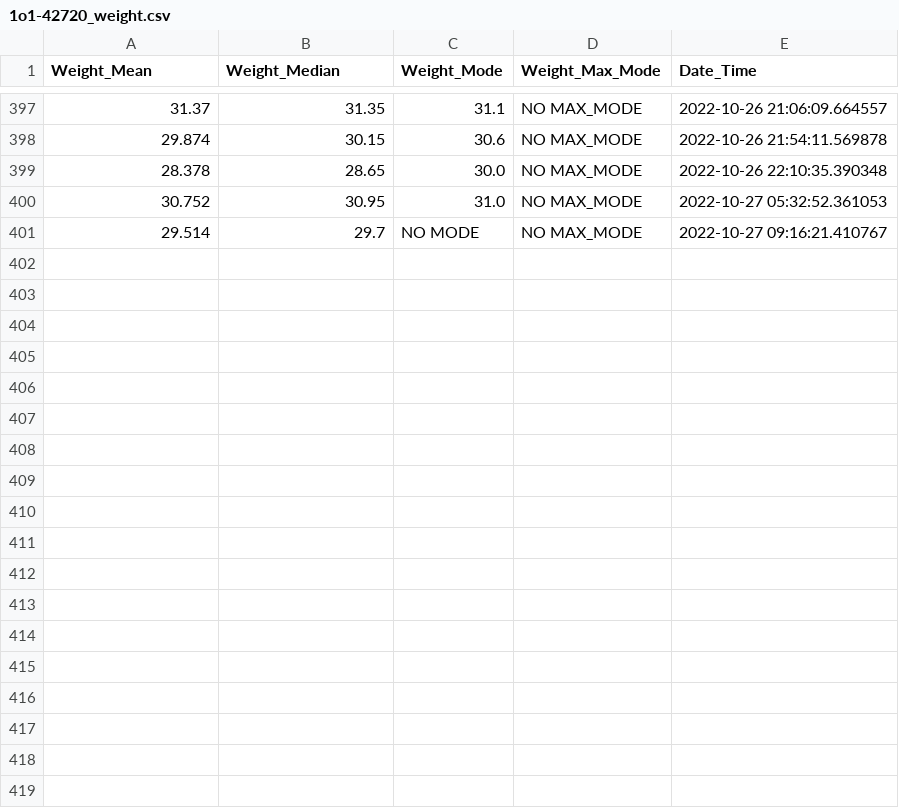
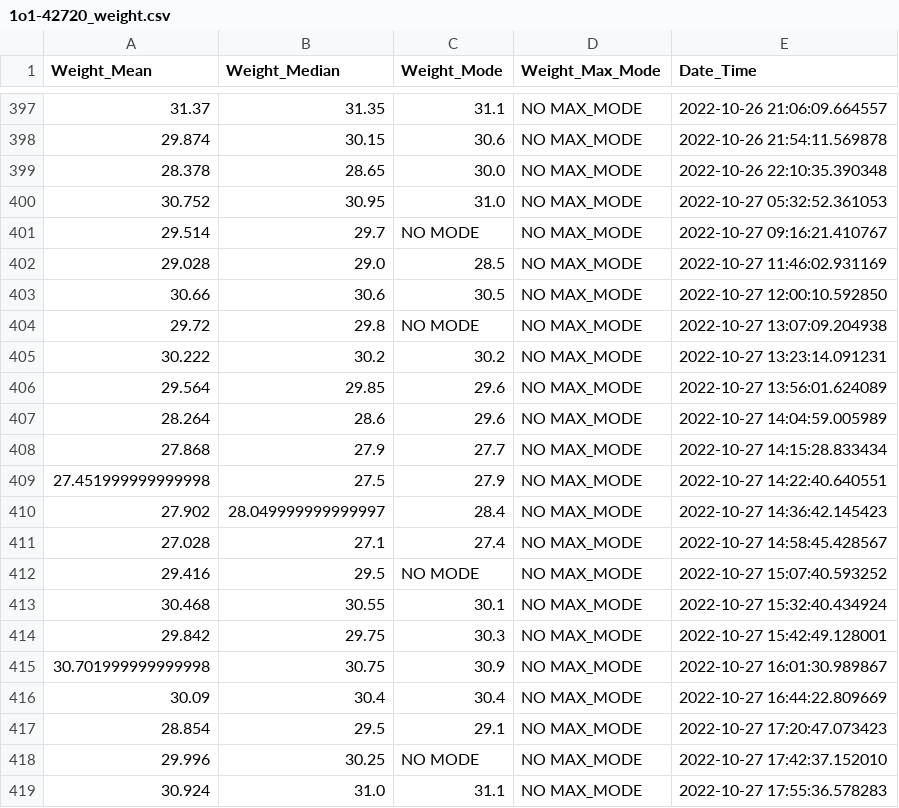
Before and after one commit to MaheshKarnani/Switch_maze, a CSV file: wdata/04435/1o1-42720_weight.csv, drawn as a sheet; only a part is shown, gaps mark what is left out.

Commit message:
weights from 5s automatic measurement during entry

```diff
--- a/wdata/04435/1o1-42720_weight.csv
+++ b/wdata/04435/1o1-42720_weight.csv
@@ -401 +401,19 @@
 29.514,29.7,NO MODE,NO MAX_MODE,2022-10-27 09:16:21.410767
+29.028,29.0,28.5,NO MAX_MODE,2022-10-27 11:46:02.931169
+30.66,30.6,30.5,NO MAX_MODE,2022-10-27 12:00:10.592850
+29.72,29.8,NO MODE,NO MAX_MODE,2022-10-27 13:07:09.204938
+30.222,30.2,30.2,NO MAX_MODE,2022-10-27 13:23:14.091231
+29.564,29.85,29.6,NO MAX_MODE,2022-10-27 13:56:01.624089
+28.264,28.6,29.6,NO MAX_MODE,2022-10-27 14:04:59.005989
+27.868,27.9,27.7,NO MAX_MODE,2022-10-27 14:15:28.833434
+27.451999999999998,27.5,27.9,NO MAX_MODE,2022-10-27 14:22:40.640551
+27.902,28.049999999999997,28.4,NO MAX_MODE,2022-10-27 14:36:42.145423
+27.028,27.1,27.4,NO MAX_MODE,2022-10-27 14:58:45.428567
+29.416,29.5,NO MODE,NO MAX_MODE,2022-10-27 15:07:40.593252
+30.468,30.55,30.1,NO MAX_MODE,2022-10-27 15:32:40.434924
+29.842,29.75,30.3,NO MAX_MODE,2022-10-27 15:42:49.128001
+30.701999999999998,30.75,30.9,NO MAX_MODE,2022-10-27 16:01:30.989867
+30.09,30.4,30.4,NO MAX_MODE,2022-10-27 16:44:22.809669
+28.854,29.5,29.1,NO MAX_MODE,2022-10-27 17:20:47.073423
+29.996,30.25,NO MODE,NO MAX_MODE,2022-10-27 17:42:37.152010
+30.924,31.0,31.1,NO MAX_MODE,2022-10-27 17:55:36.578283
```
Also changed, not shown: wdata/04435/1o1-42717_weight.csv, wdata/04435/1o1-42718_weight.csv, 1 other file.
